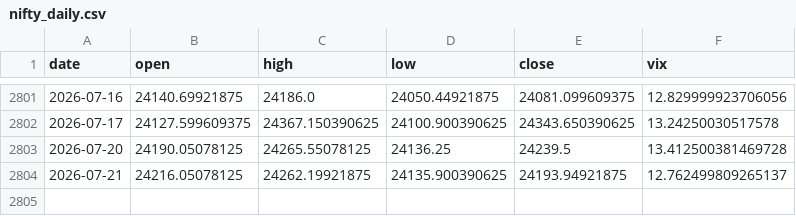
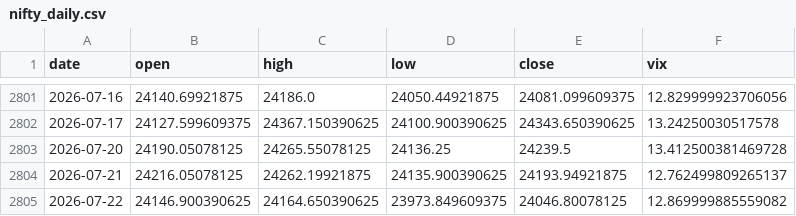
Before and after one commit to pravindev666/SpreadGuard-V24-Algorithmic-Nifty-Options-Engine, a CSV file: data/nifty_daily.csv, drawn as a sheet; only a part is shown, gaps mark what is left out; the diff names each change by its address in the sheet, - before the commit and + after, or states it on an @@ line.

```diff
--- a/data/nifty_daily.csv
+++ b/data/nifty_daily.csv
+row 2805: 2026-07-22 | 24146.900390625 | 24164.650390625 | 23973.849609375 | 24046.80078125 | 12.869999885559082
```
Also changed, not shown: data/vix_daily.csv, 2 other files.
